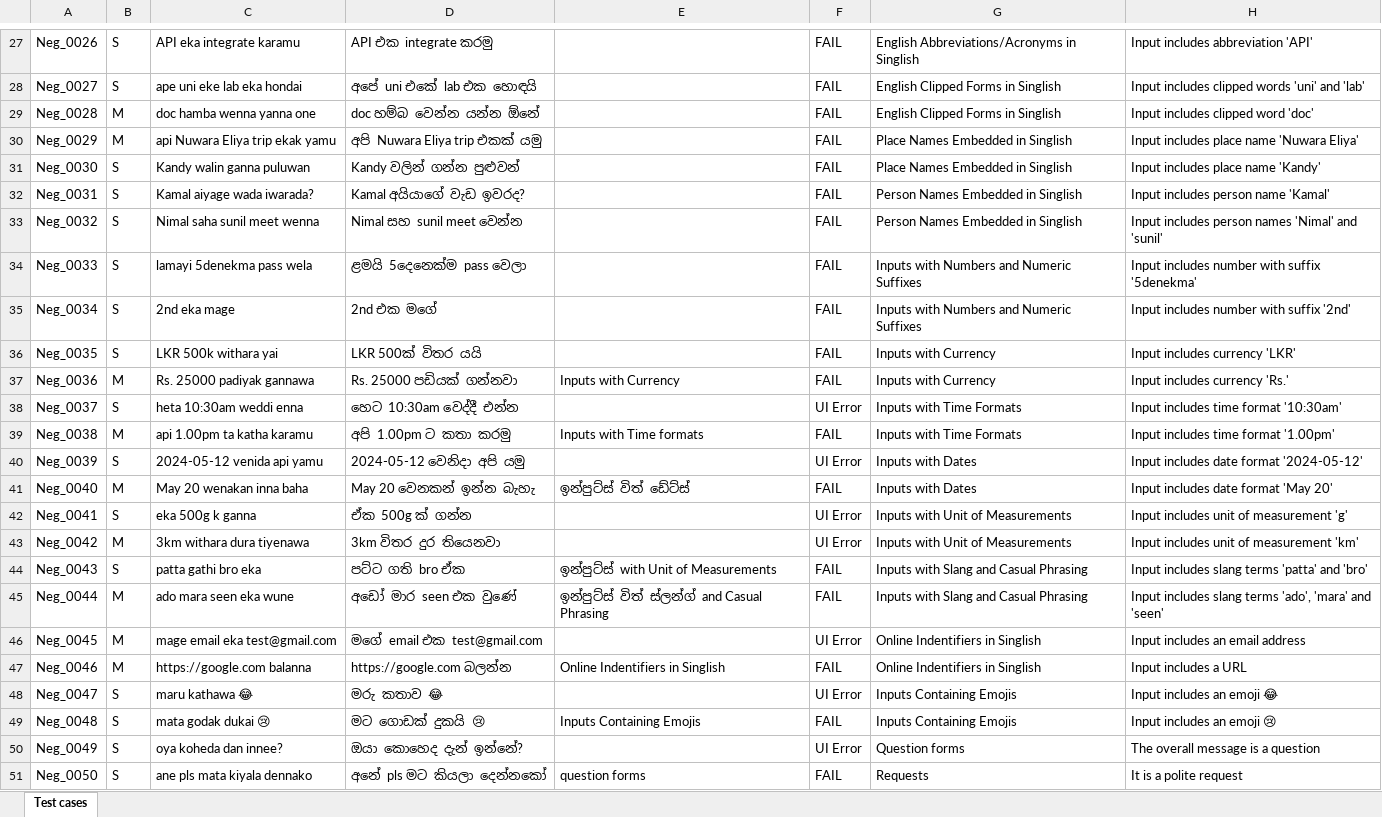
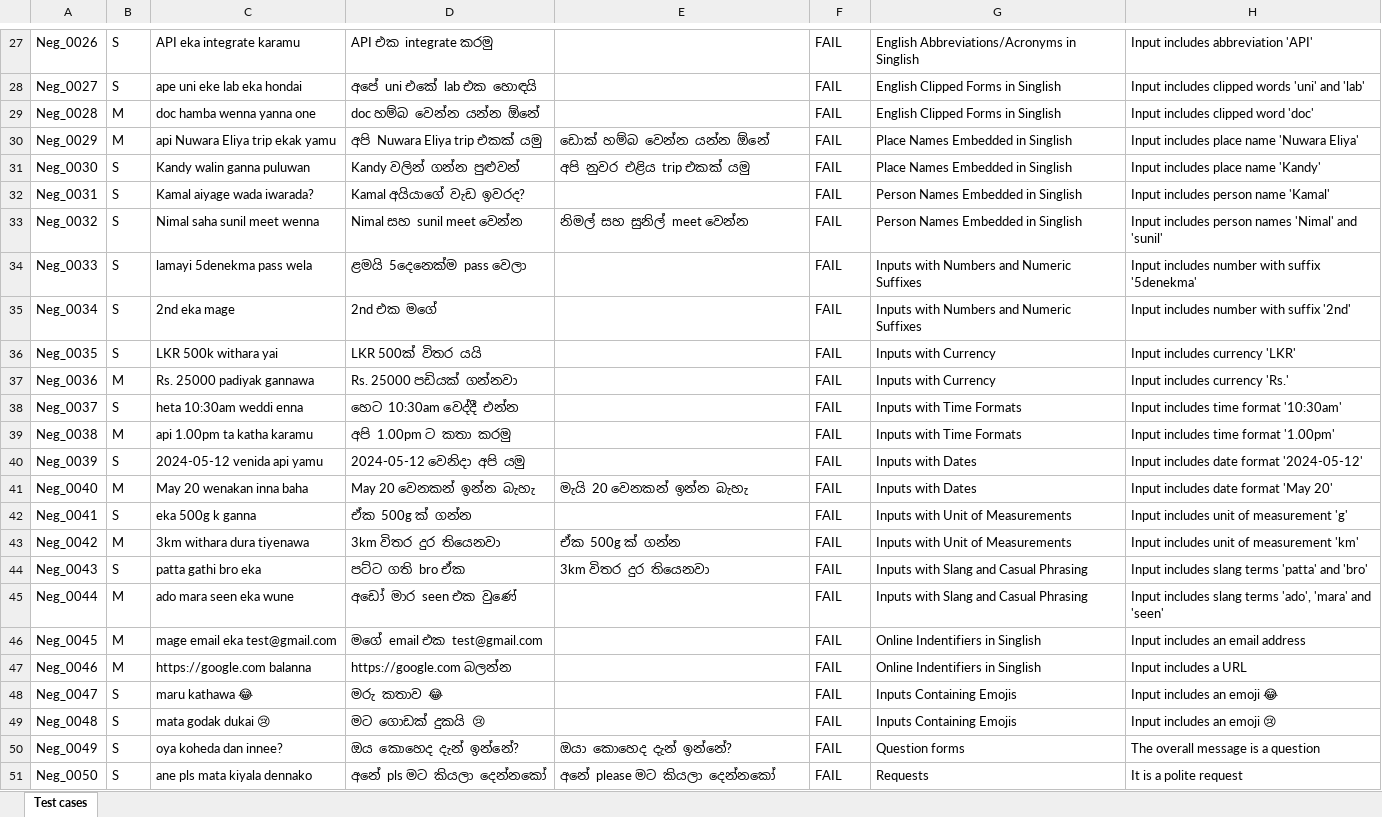
Before and after one commit to sandundimantha/IT23827080-ITPM-Assignment-01, an Excel workbook: IT23827080_Assignment 1 - Test cases.xlsx, sheet Test cases, drawn as a sheet; only a part is shown, gaps mark what is left out; values as stored, in another font and other column widths than the file's, no borders; the diff covers the shown part only; the diff names each change by its address in the sheet, - before the commit and + after, or states it on an @@ line.

Commit message:
Update test results: all 50 test cases now show FAIL status

```diff
--- a/IT23827080_Assignment 1 - Test cases.xlsx (sheet Test cases)
+++ b/IT23827080_Assignment 1 - Test cases.xlsx (sheet Test cases)
-E30: (empty)
+E30: ඩොක් හම්බ වෙන්න යන්න ඕනේ
-E31: (empty)
+E31: අපි නුවර එළිය trip එකක් යමු
-E33: (empty)
+E33: නිමල් සහ සුනිල් meet වෙන්න
-E37: Inputs with Currency
+E37: (empty)
-F38: UI Error
+F38: FAIL
-E39: Inputs with Time formats
+E39: (empty)
-F40: UI Error
+F40: FAIL
-E41: ඉන්පුට්ස් විත් ඩේට්ස්
+E41: මැයි 20 වෙනකන් ඉන්න බැහැ
-F42:F43: UI Error
+F42:F43: FAIL
-E43: (empty)
+E43: ඒක 500g ක් ගන්න
-E44: ඉන්පුට්ස් with Unit of Measurements
+E44: 3km විතර දුර තියෙනවා
-E45: ඉන්පුට්ස් විත් ස්ලන්ග් and Casual Phrasing
+E45: (empty)
-F46: UI Error
+F46: FAIL
-E47: Online Indentifiers in Singlish
+E47: (empty)
-F48: UI Error
+F48: FAIL
-E49: Inputs Containing Emojis
+E49: (empty)
-D50: ඔයා කොහෙද දැන් ඉන්නේ?
+D50: ඔය කොහෙද දැන් ඉන්නේ?
-E50: (empty)
+E50: ඔයා කොහෙද දැන් ඉන්නේ?
-F50: UI Error
+F50: FAIL
-E51: question forms
+E51: අනේ please මට කියලා දෙන්නකෝ
```
Also changed, not shown: 10 edited cells elsewhere in this sheet.
